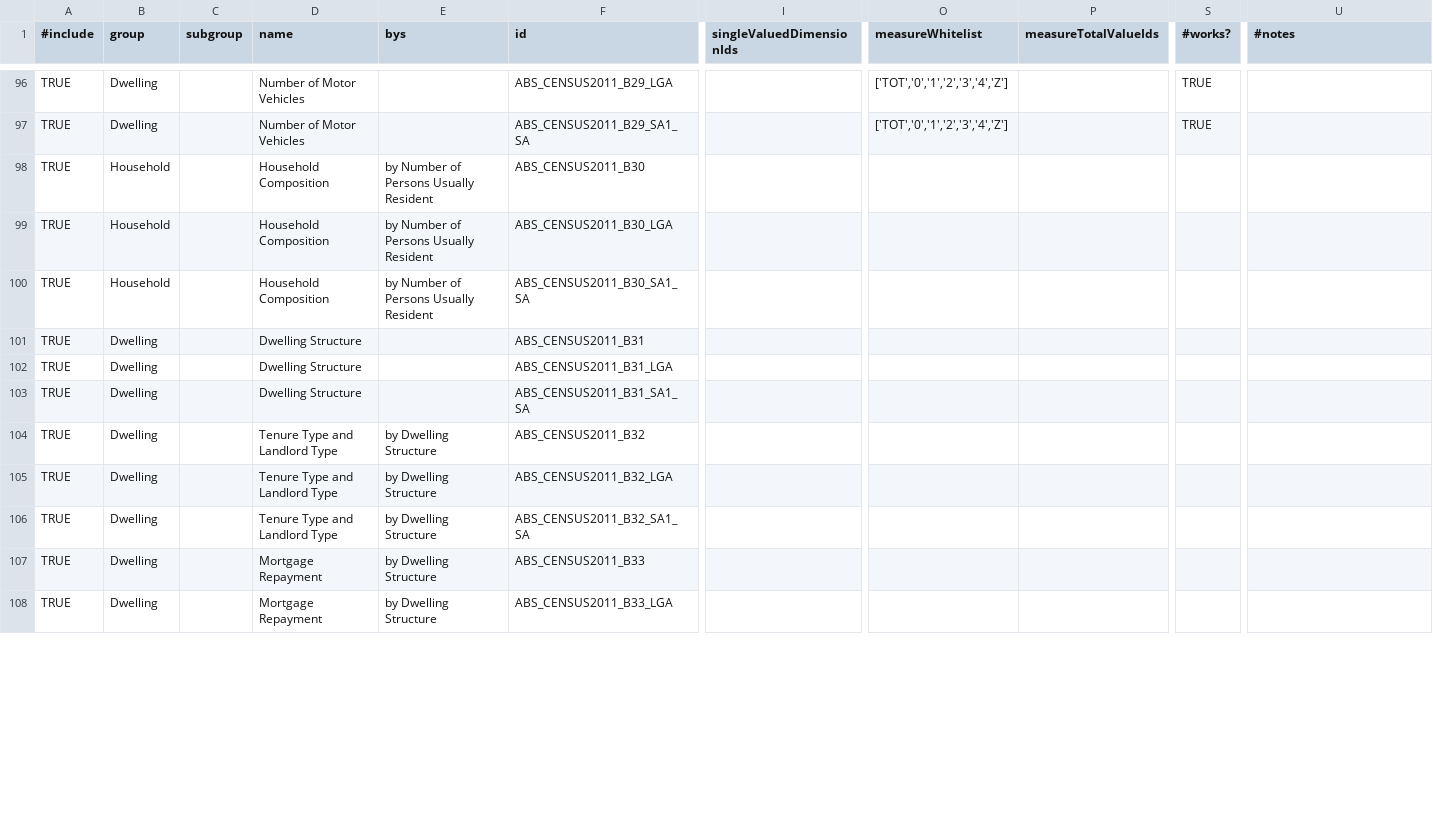
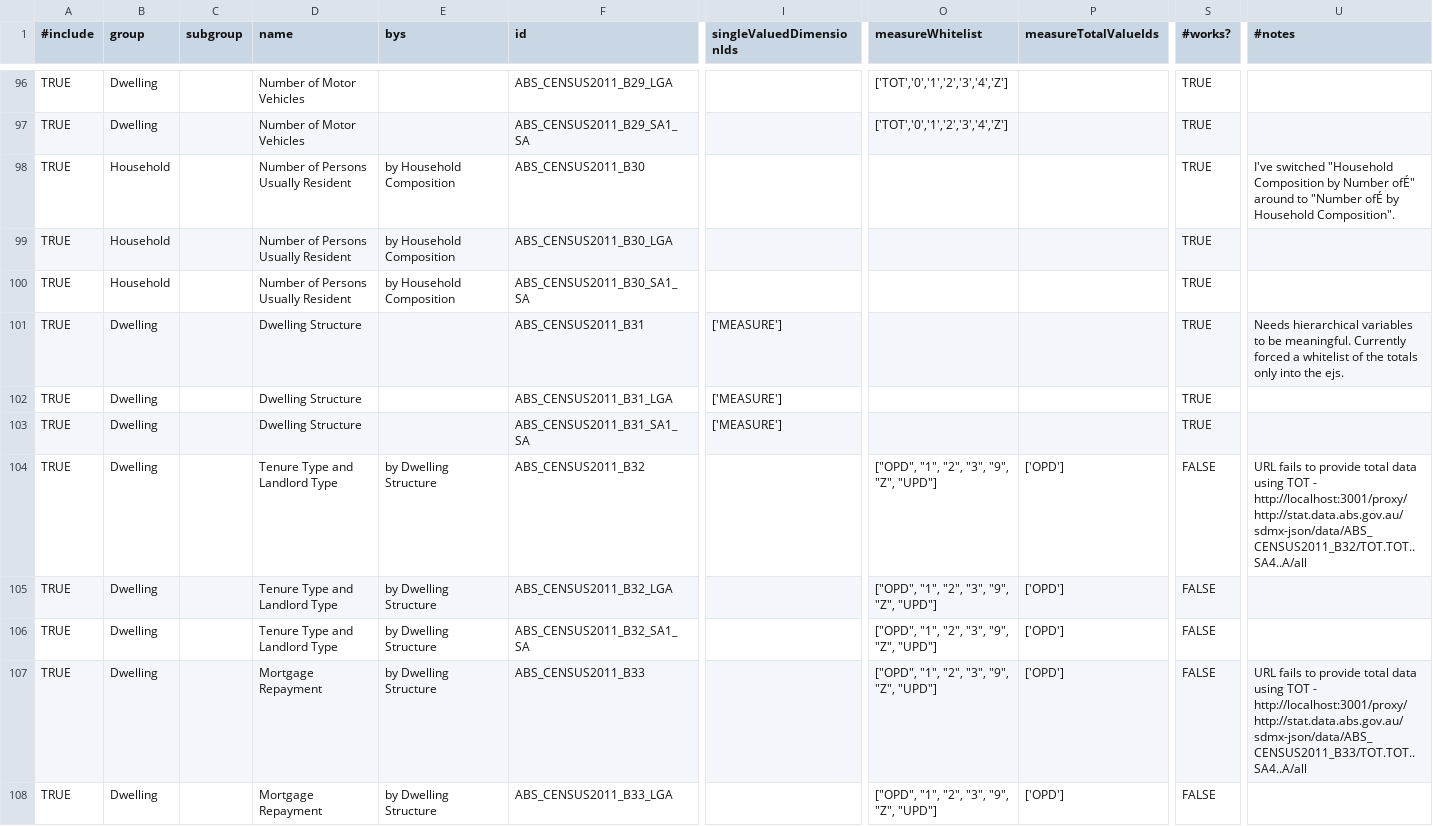
Before and after one commit to harshurampur/NationalMap-Catalog, a CSV file: datasources/sdmx-abs.csv, drawn as a sheet; only a part is shown, gaps mark what is left out; the diff covers the shown part only; the diff names each change by its address in the sheet, - before the commit and + after, or states it on an @@ line.

```diff
--- a/datasources/sdmx-abs.csv
+++ b/datasources/sdmx-abs.csv
-D98:D100 (name): Household Composition
+D98:D100 (name): Number of Persons Usually Resident
-E98:E100 (bys): by Number of Persons Usually Resident
+E98:E100 (bys): by Household Composition
-S98:S103 (#works?): (empty)
+S98:S103 (#works?): TRUE
-U98 (#notes): (empty)
+U98 (#notes): I've switched "Household Composition by Number ofÉ" around to "Number ofÉ by Household Composition".
-I101:I103 (singleValuedDimensionIds): (empty)
+I101:I103 (singleValuedDimensionIds): ['MEASURE']
-U101 (#notes): (empty)
+U101 (#notes): Needs hierarchical variables to be meaningful. Currently forced a whitelist of the totals only into the ejs.
-O104:O108 (measureWhitelist): (empty)
+O104:O108 (measureWhitelist): ["OPD", "1", "2", "3", "9", "Z", "UPD"]
-P104:P108 (measureTotalValueIds): (empty)
+P104:P108 (measureTotalValueIds): ['OPD']
-S104:S108 (#works?): (empty)
+S104:S108 (#works?): FALSE
-U104 (#notes): (empty)
+U104 (#notes): URL fails to provide total data using TOT - http://localhost:3001/proxy/http://stat.data.abs.gov.au/sdmx-json/data/ABS_CENSUS2011_B32/TOT.TOT..SA4..A/all
-U107 (#notes): (empty)
+U107 (#notes): URL fails to provide total data using TOT - http://localhost:3001/proxy/http://stat.data.abs.gov.au/sdmx-json/data/ABS_CENSUS2011_B33/TOT.TOT..SA4..A/all
```
Also changed, not shown: 22 edited cells elsewhere in this file, 1 other file.
